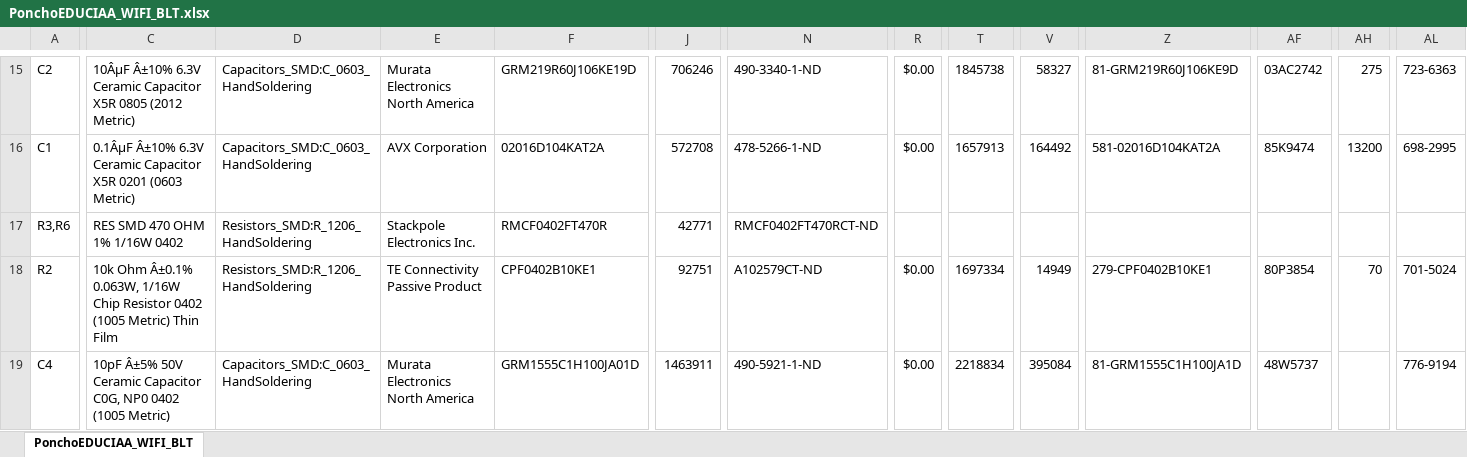
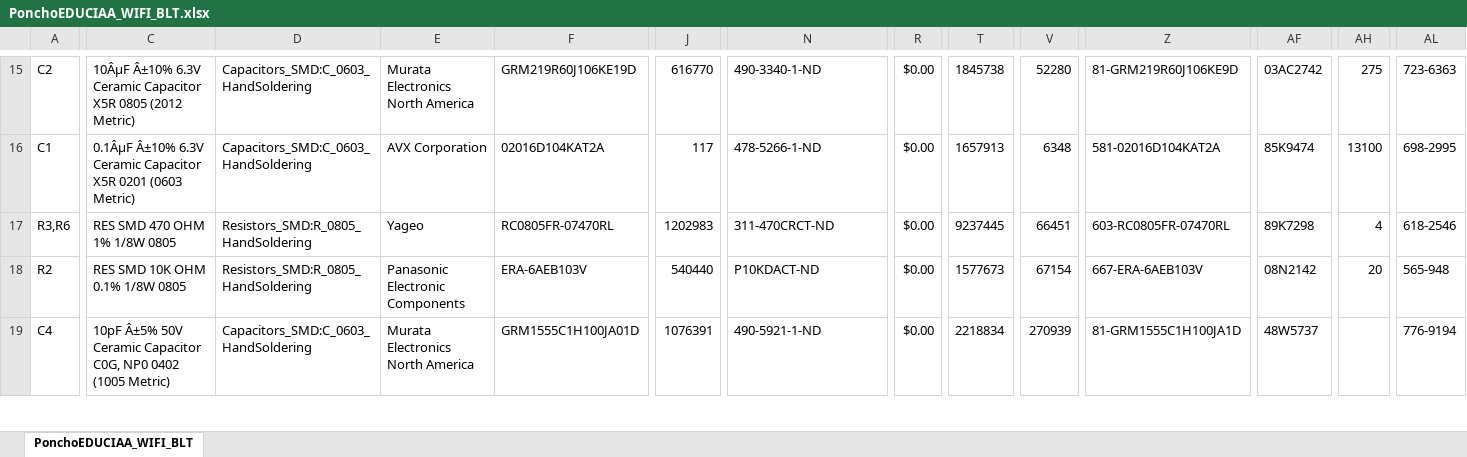
Before and after one commit to gcocce/poncho_EDU-CIAA_wifi_blth, an Excel workbook: PonchoEDUCIAA_WIFI_BLT.xlsx, sheet PonchoEDUCIAA_WIFI_BLT, drawn as a sheet; only a part is shown, gaps mark what is left out; values as stored, in another font and other column widths than the file's, no borders; conditional formats not drawn; the diff covers the shown part only; the diff names each change by its address in the sheet, - before the commit and + after, or states it on an @@ line.

```diff
--- a/PonchoEDUCIAA_WIFI_BLT.xlsx (sheet PonchoEDUCIAA_WIFI_BLT)
+++ b/PonchoEDUCIAA_WIFI_BLT.xlsx (sheet PonchoEDUCIAA_WIFI_BLT)
-J15: 706246
+J15: 616770
-V15: 58327
+V15: 52280
-J16: 572708
+J16: 117
-V16: 164492
+V16: 6348
-AH16: 13200
+AH16: 13100
-C17: RES SMD 470 OHM 1% 1/16W 0402
+C17: RES SMD 470 OHM 1% 1/8W 0805
-D17:D18: Resistors_SMD:R_1206_HandSoldering
+D17:D18: Resistors_SMD:R_0805_HandSoldering
-E17: Stackpole Electronics Inc.
+E17: Yageo
-F17: RMCF0402FT470R
+F17: RC0805FR-07470RL
-J17: 42771
+J17: 1202983
-N17: RMCF0402FT470RCT-ND
+N17: 311-470CRCT-ND
-R17: (empty)
+R17: $0.00
-T17: (empty)
+T17: 9237445
-V17: (empty)
+V17: 66451
-Z17: (empty)
+Z17: 603-RC0805FR-07470RL
-AF17: (empty)
+AF17: 89K7298
-AH17: (empty)
+AH17: 4
-AL17: (empty)
+AL17: 618-2546
-C18: 10k Ohm Â±0.1% 0.063W, 1/16W Chip Resistor 0402 (1005 Metric) Thin Film
+C18: RES SMD 10K OHM 0.1% 1/8W 0805
-E18: TE Connectivity Passive Product
+E18: Panasonic Electronic Components
-F18: CPF0402B10KE1
+F18: ERA-6AEB103V
-J18: 92751
+J18: 540440
-N18: A102579CT-ND
+N18: P10KDACT-ND
-T18: 1697334
+T18: 1577673
-V18: 14949
+V18: 67154
-Z18: 279-CPF0402B10KE1
+Z18: 667-ERA-6AEB103V
-AF18: 80P3854
+AF18: 08N2142
-AH18: 70
+AH18: 20
-AL18: 701-5024
+AL18: 565-948
-J19: 1463911
+J19: 1076391
-V19: 395084
+V19: 270939
```
Also changed, not shown: 1 added row, 1 removed row and 50 edited cells elsewhere in this sheet, formulas that keep their value, 2 other files.
